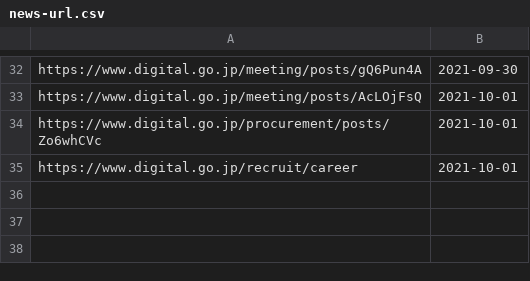
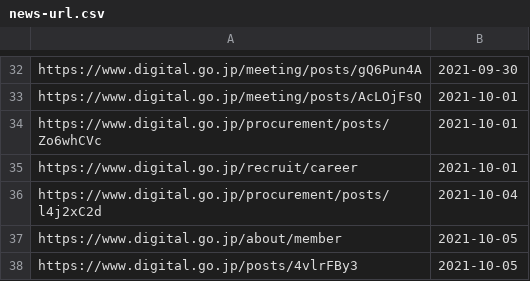
Before and after one commit to code4fukui/digital-agency-jp, a CSV file: news-url.csv, drawn as a sheet; only a part is shown, gaps mark what is left out.

```diff
--- a/news-url.csv
+++ b/news-url.csv
@@ -35 +35,4 @@ https://www.digital.go.jp/procurement/posts/Zo6whCVc,2021-10-01
 https://www.digital.go.jp/recruit/career,2021-10-01
+https://www.digital.go.jp/procurement/posts/l4j2xC2d,2021-10-04
+https://www.digital.go.jp/about/member,2021-10-05
+https://www.digital.go.jp/posts/4vlrFBy3,2021-10-05
```
Also changed, not shown: news.csv, 1 other file.
